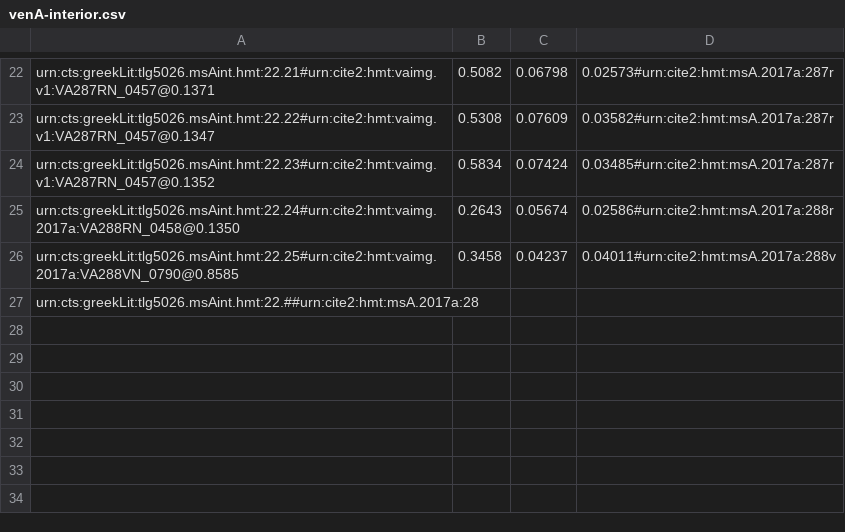
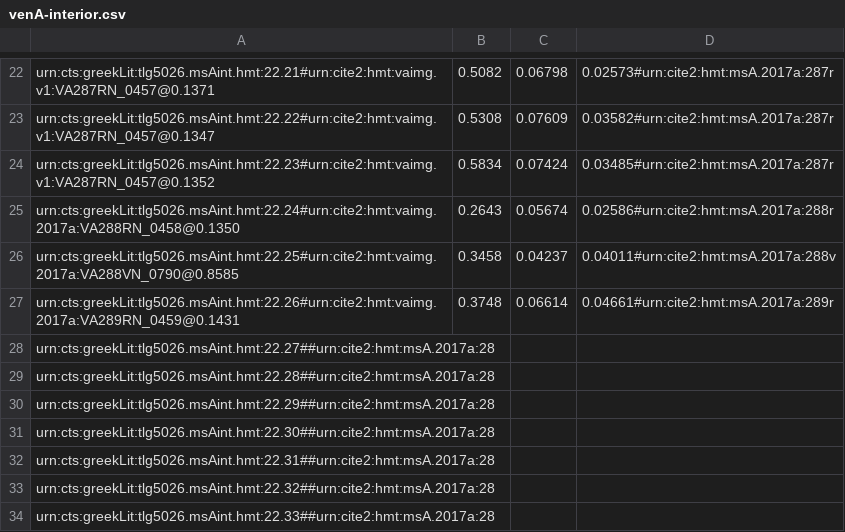
Before and after one commit to hmteditors/closed-hmt-22, a CSV file: dse-models/venA-interior.csv, drawn as a sheet; only a part is shown, gaps mark what is left out.

```diff
--- a/dse-models/venA-interior.csv
+++ b/dse-models/venA-interior.csv
@@ -26,2 +26,9 @@ urn:cts:greekLit:tlg5026.msAint.hmt:22.24#urn:cite2:hmt:vaimg.2017a:VA288RN_0458
 urn:cts:greekLit:tlg5026.msAint.hmt:22.25#urn:cite2:hmt:vaimg.2017a:VA288VN_0790@0.8585,0.3458,0.04237,0.04011#urn:cite2:hmt:msA.2017a:288v
-urn:cts:greekLit:tlg5026.msAint.hmt:22.##urn:cite2:hmt:msA.2017a:28
+urn:cts:greekLit:tlg5026.msAint.hmt:22.26#urn:cite2:hmt:vaimg.2017a:VA289RN_0459@0.1431,0.3748,0.06614,0.04661#urn:cite2:hmt:msA.2017a:289r
+urn:cts:greekLit:tlg5026.msAint.hmt:22.27##urn:cite2:hmt:msA.2017a:28
+urn:cts:greekLit:tlg5026.msAint.hmt:22.28##urn:cite2:hmt:msA.2017a:28
+urn:cts:greekLit:tlg5026.msAint.hmt:22.29##urn:cite2:hmt:msA.2017a:28
+urn:cts:greekLit:tlg5026.msAint.hmt:22.30##urn:cite2:hmt:msA.2017a:28
+urn:cts:greekLit:tlg5026.msAint.hmt:22.31##urn:cite2:hmt:msA.2017a:28
+urn:cts:greekLit:tlg5026.msAint.hmt:22.32##urn:cite2:hmt:msA.2017a:28
+urn:cts:greekLit:tlg5026.msAint.hmt:22.33##urn:cite2:hmt:msA.2017a:28
```
Also changed, not shown: dse-models/venA-interlinear.csv, dse-models/venA-intermarginal.csv, 1 other file.
